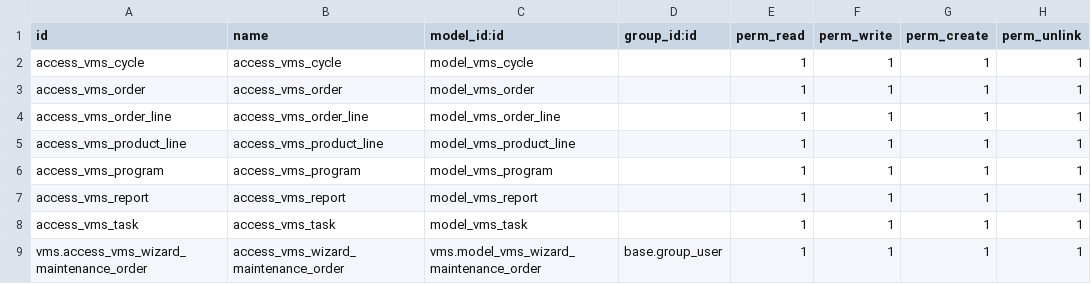
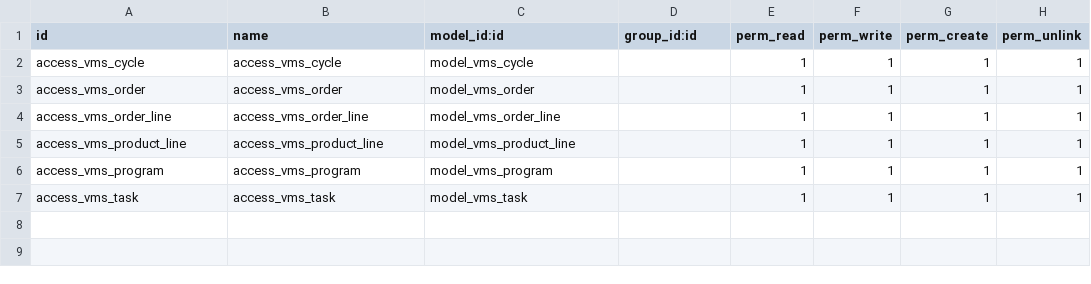
Before and after one commit to Jarsa/vehicle-maintenance-system, a CSV file: vms/security/ir.model.access.csv, drawn as a sheet; the diff names each change by its address in the sheet, - before the commit and + after, or states it on an @@ line.

```diff
--- a/vms/security/ir.model.access.csv
+++ b/vms/security/ir.model.access.csv
-row 7: access_vms_report | access_vms_report | model_vms_report |  | 1 | 1 | 1 | 1
-row 9: vms.access_vms_wizard_maintenance_order | access_vms_wizard_maintenance_order | vms.model_vms_wizard_maintenance_order | base.group_user | 1 | 1 | 1 | 1
```
Also changed, not shown: 13 other files.
